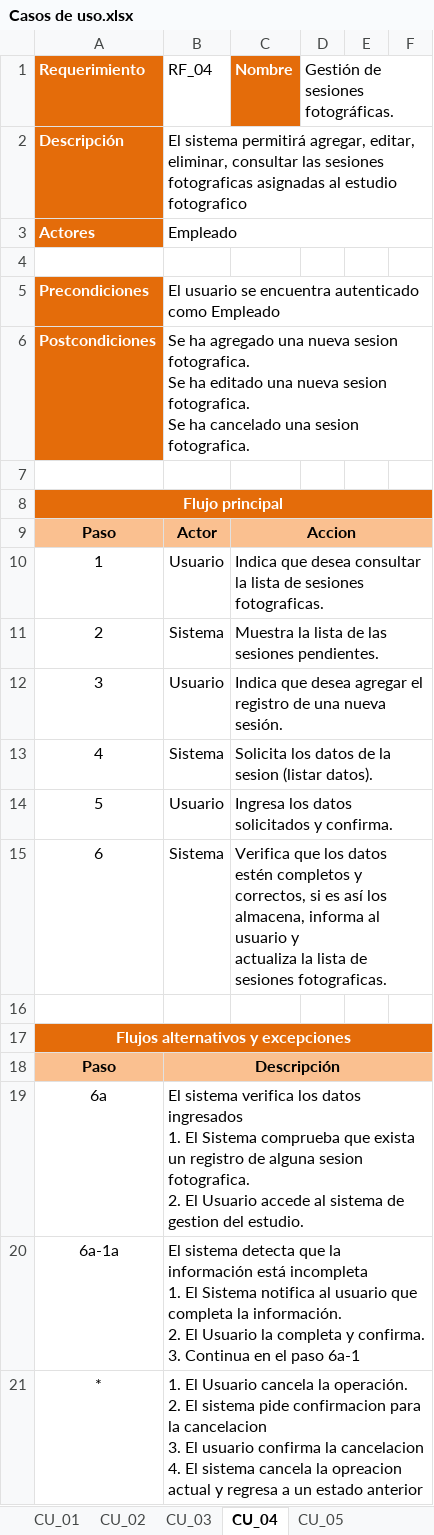
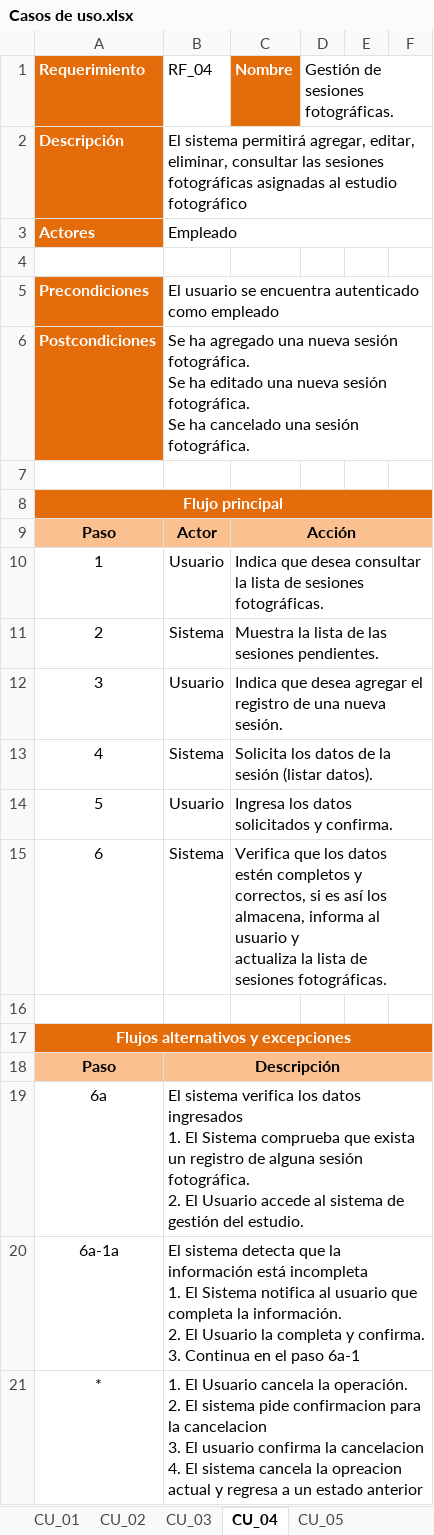
Before and after one commit to sggutier/proyecto-obo, an Excel workbook: CasosUso/Casos de uso.xlsx, sheet CU_04, drawn as a sheet; only a part is shown; values as stored, in another font and other column widths than the file's, no borders; charts and pictures not drawn; ↵ is a line break in a cell; the diff covers the shown part only; the diff names each change by its address in the sheet, - before the commit and + after, or states it on an @@ line.

```diff
--- a/CasosUso/Casos de uso.xlsx (sheet CU_04)
+++ b/CasosUso/Casos de uso.xlsx (sheet CU_04)
-B2 (RF_04): …las sesiones fotograficas asignadas al estudio fotografico
+B2 (RF_04): …las sesiones fotográficas asignadas al estudio fotográfico
-B5 (RF_04): …autenticado como Empleado
+B5 (RF_04): …autenticado como empleado
-B6 (RF_04): …una nueva sesion fotografica. ↵ Se ha editado una nueva sesion fotografica. ↵ Se ha cancelado una sesion fotografica.
+B6 (RF_04): …una nueva sesión fotográfica. ↵ Se ha editado una nueva sesión fotográfica. ↵ Se ha cancelado una sesión fotográfica.
-C9 (Nombre): Accion
+C9 (Nombre): Acción
-C10 (Nombre): …de sesiones fotograficas.
+C10 (Nombre): …de sesiones fotográficas.
-C13 (Nombre): …de la sesion (listar datos).
+C13 (Nombre): …de la sesión (listar datos).
-C15 (Nombre): …de sesiones fotograficas.
+C15 (Nombre): …de sesiones fotográficas.
-B19 (RF_04): …de alguna sesion fotografica. ↵ 2. El Usuario accede al sistema de gestion del estudio.
+B19 (RF_04): …de alguna sesión fotográfica. ↵ 2. El Usuario accede al sistema de gestión del estudio.
```
Also changed, not shown: 16 edited cells elsewhere in this sheet, charts or pictures.
